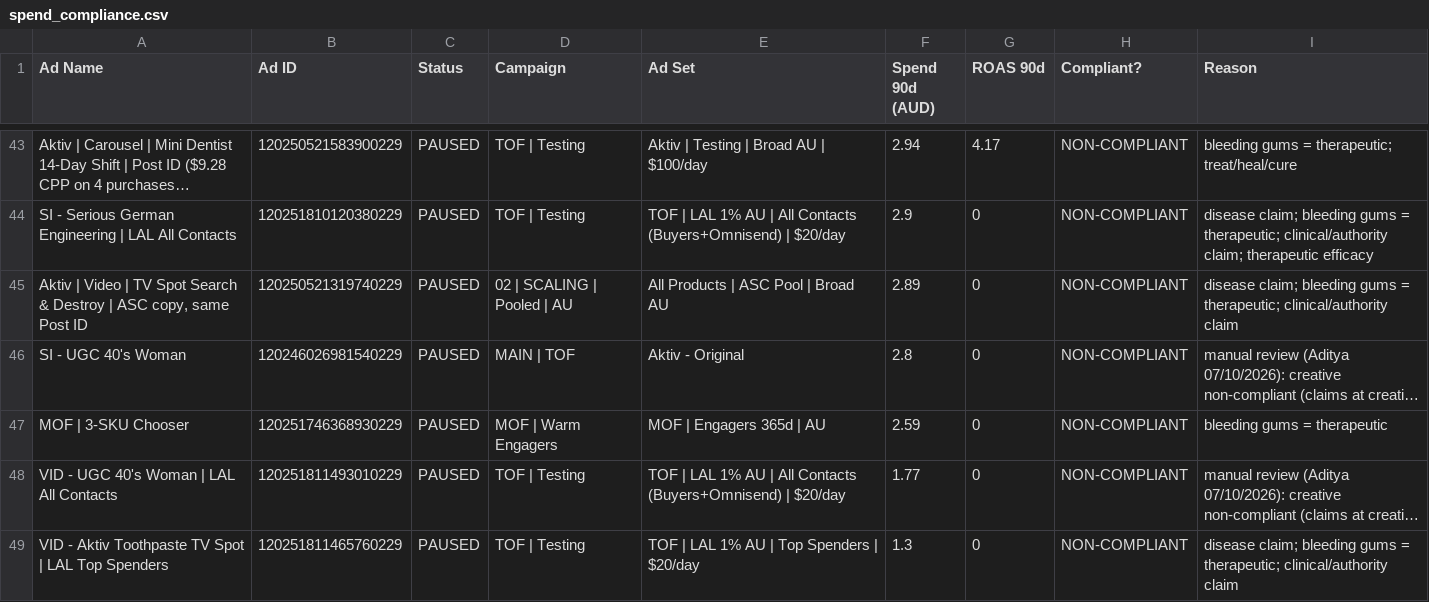
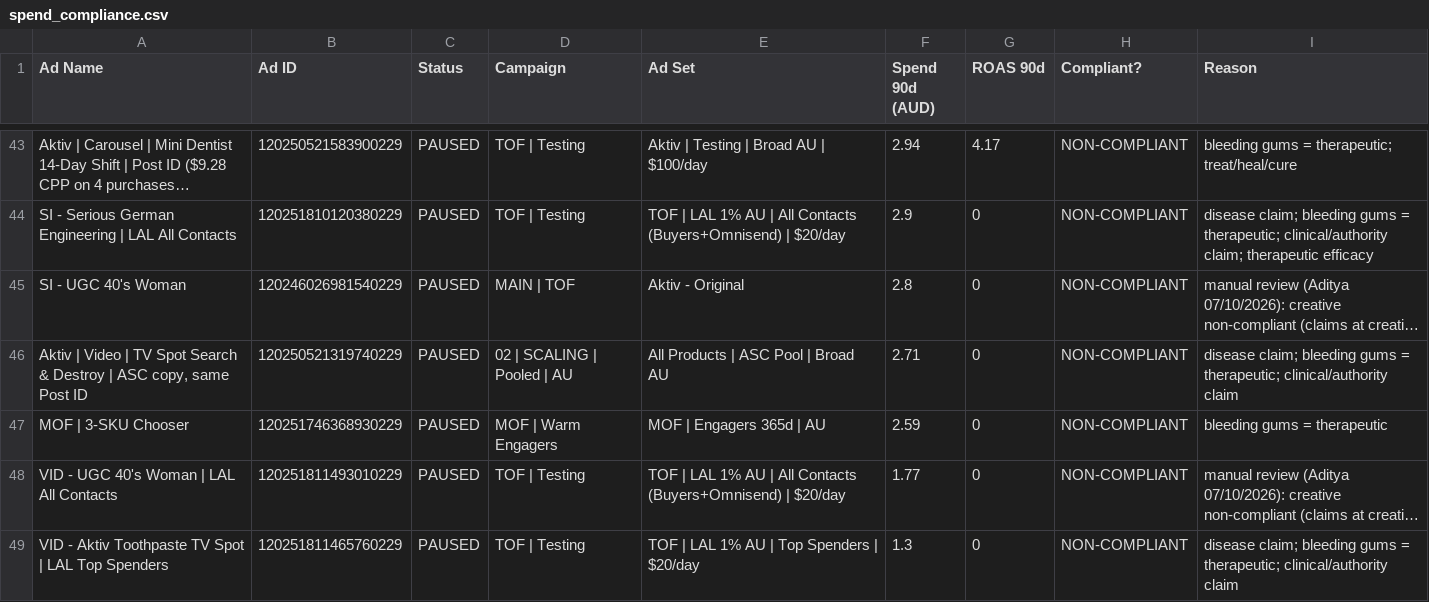
Before and after one commit to LACALUT-AUSTRALIA/lacalut-australia.github.io, a CSV file: live-ads-7k2m9x3/spend_compliance.csv, drawn as a sheet; only a part is shown, gaps mark what is left out; long unchanged cells end in …; removed rows and columns are numbered as before the commit, all else as after; the diff covers the shown part only; the diff names each change by its address in the sheet, - before the commit and + after, or states it on an @@ line.

Commit message:
daily live-ads refresh

```diff
--- a/live-ads-7k2m9x3/spend_compliance.csv
+++ b/live-ads-7k2m9x3/spend_compliance.csv
-row 45: Aktiv | Video | TV Spot Search & Destroy | ASC copy, same Post ID | 120250521319740229 | PAUSED | 02 | SCALING | Pooled | AU | All Products | ASC Pool | Broad AU | 2.89 | 0 | NON-COMPLIANT | disease claim; bleeding gums = therapeutic; clinical/authority claim
+row 46: Aktiv | Video | TV Spot Search & Destroy | ASC copy, same Post ID | 120250521319740229 | PAUSED | 02 | SCALING | Pooled | AU | All Products | ASC Pool | Broad AU | 2.71 | 0 | NON-COMPLIANT | disease claim; bleeding gums = therapeutic; clinical/authority claim
```
Also changed, not shown: 6 added rows, 6 removed rows and 19 edited cells elsewhere in this file, 5 other files.
